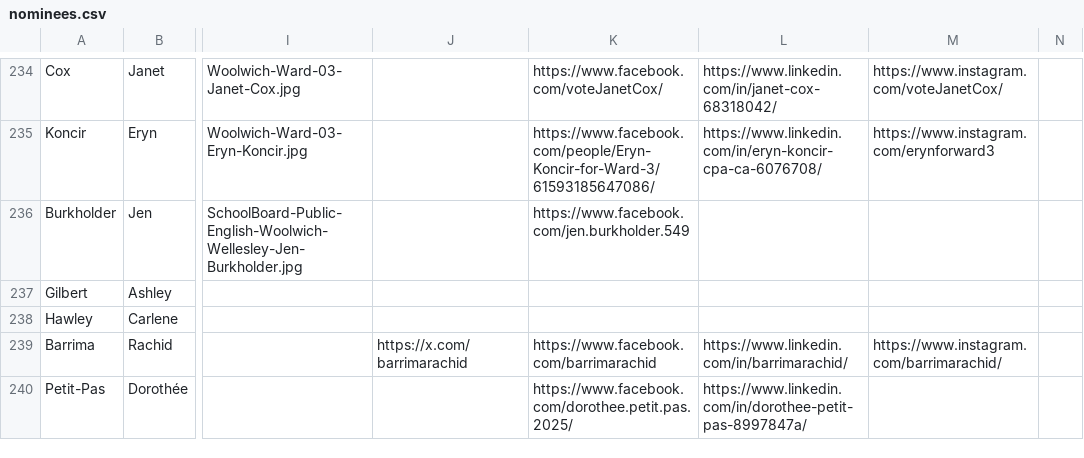
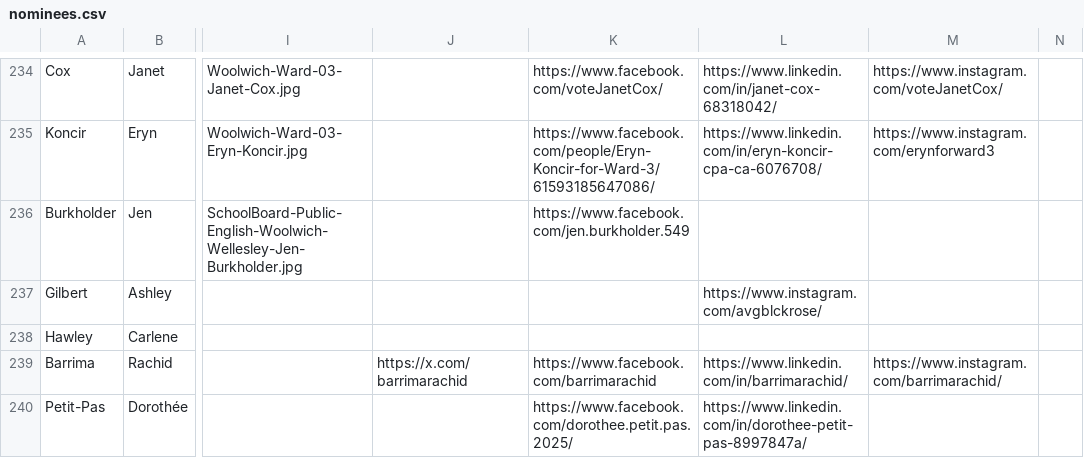
Before and after one commit to CivicTechWR/WRvotes, a CSV file: docs/_data/sync/nominees.csv, drawn as a sheet; only a part is shown, gaps mark what is left out; the diff names each change by its address in the sheet, - before the commit and + after, or states it on an @@ line.

Commit message:
Auto-commit: updated nominees.csv from Google Docs

```diff
--- a/docs/_data/sync/nominees.csv
+++ b/docs/_data/sync/nominees.csv
-L237: (empty)
+L237: https://www.instagram.com/avgblckrose/
```
